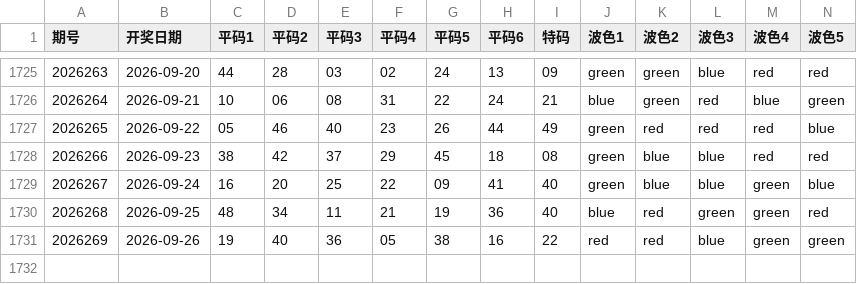
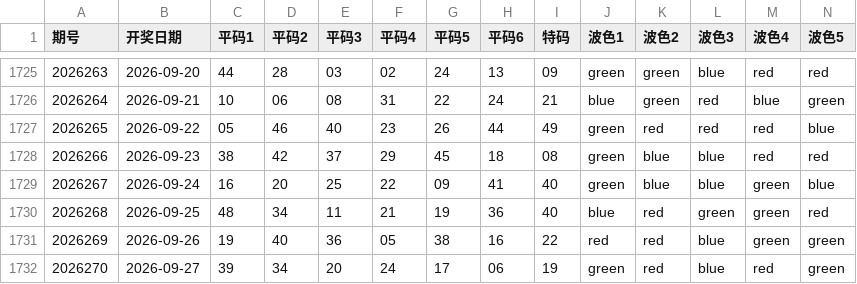
Before and after one commit to jadetse6-cmyk/mark6, a CSV file: macau_mark6_data.csv, drawn as a sheet; only a part is shown, gaps mark what is left out; rows hold the shown columns only; the diff names each change by its address in the sheet, - before the commit and + after, or states it on an @@ line.

```diff
--- a/macau_mark6_data.csv
+++ b/macau_mark6_data.csv
+row 1732: 2026270 | 2026-09-27 | 39 | 34 | 20 | 24 | 17 | 06 | 19 | green | red | blue | red | green
```
Also changed, not shown: 1 other file.
